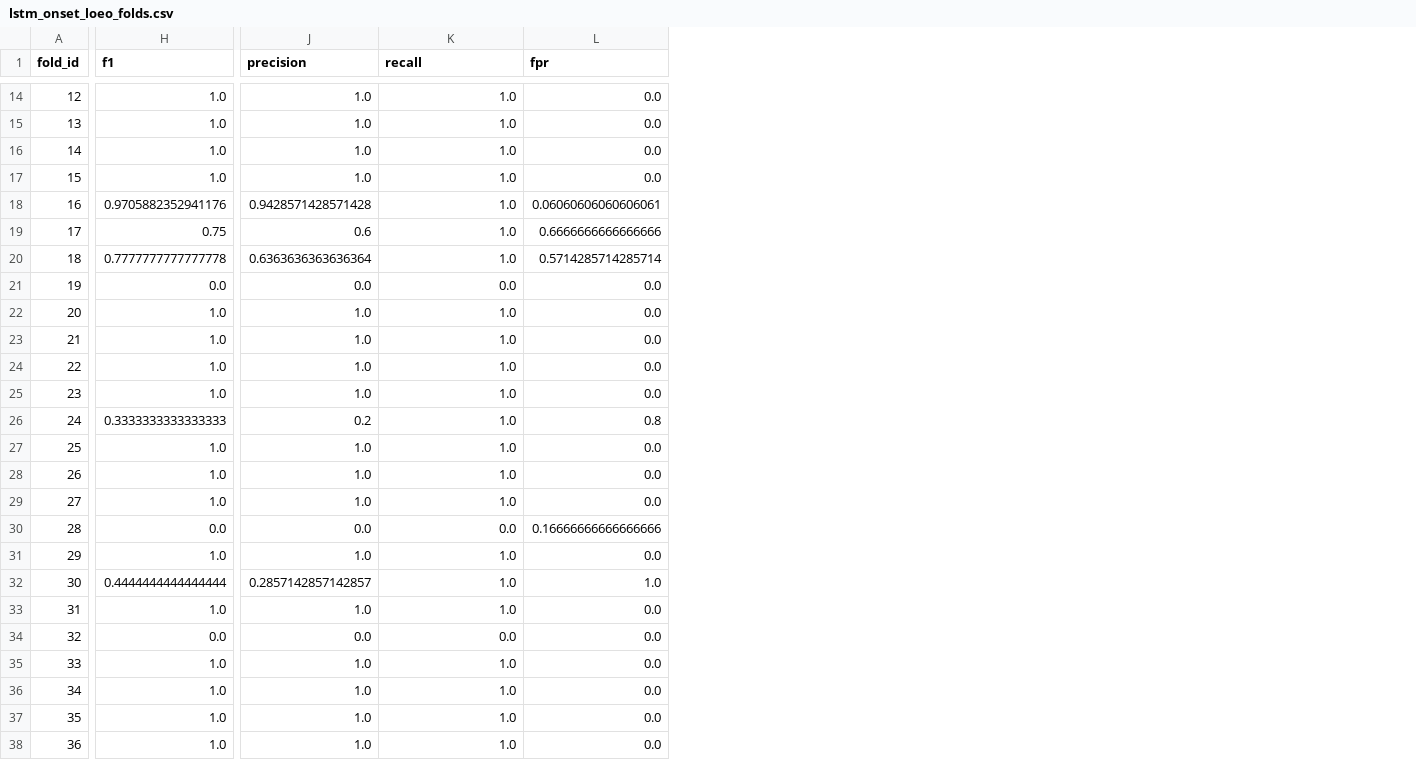
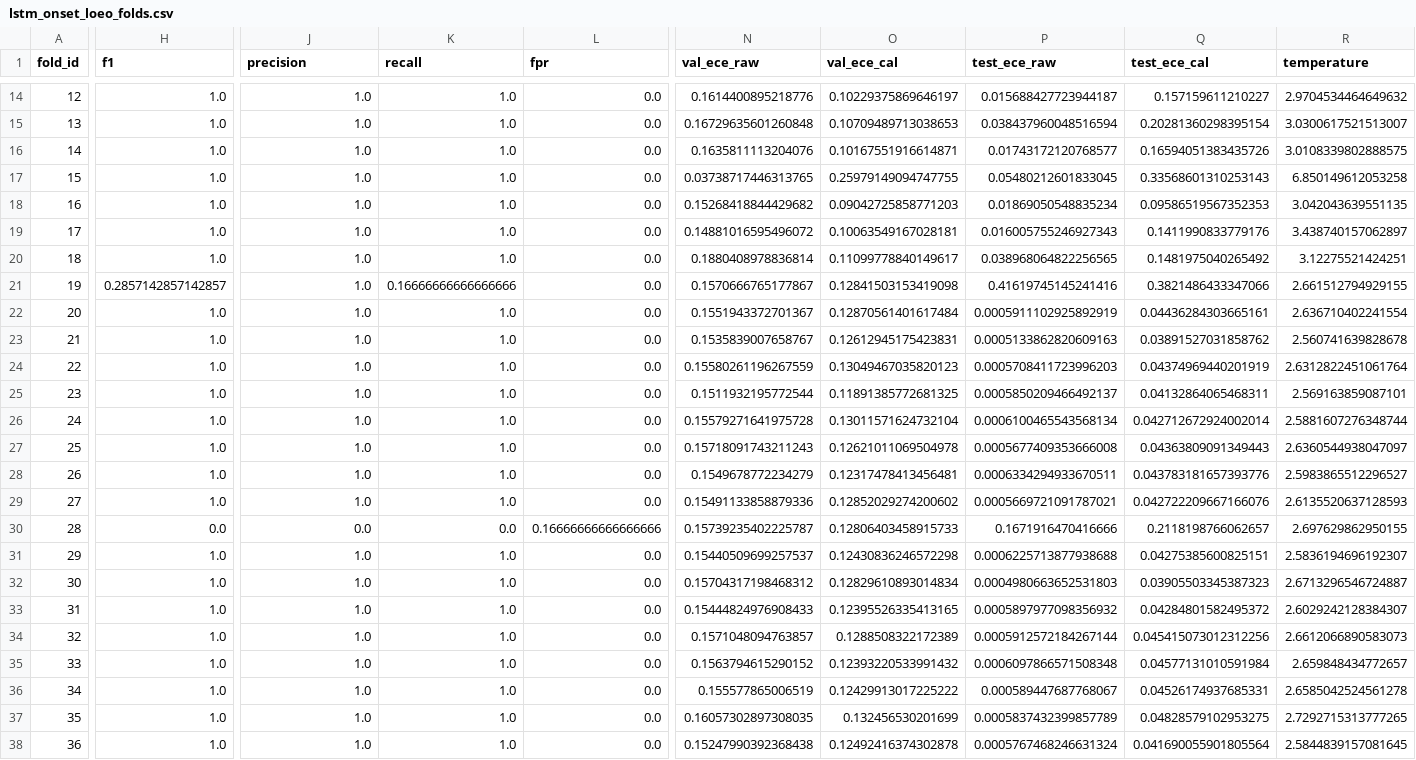
Before and after one commit to muthukkumaranb/ShadowCat, a CSV file: ml1/artifacts/lstm/lstm_onset_loeo_folds.csv, drawn as a sheet; only a part is shown, gaps mark what is left out; the diff covers the shown part only; the diff names each change by its address in the sheet, - before the commit and + after, or states it on an @@ line.

Commit message:
feat(ml1): implement stacked residual framing & temperature calibration closing LR gap

```diff
--- a/ml1/artifacts/lstm/lstm_onset_loeo_folds.csv
+++ b/ml1/artifacts/lstm/lstm_onset_loeo_folds.csv
+column N (val_ece_raw), rows 14-38: 0.1614400895218776 | 0.16729635601260848 | 0.1635811113204076 | 0.03738717446313765 | 0.15268418844429682 | 0.14881016595496072 | 0.1880408978836814 | 0.1570666765177867 | 0.1551943372701367 | 0.1535839007658767 | 0.15580261196267559 | 0.1511932195772544 | 0.15579271641975728 | 0.15718091743211243 | 0.1549678772234279 | 0.15491133858879336 | 0.15739235402225787 | 0.15440509699257537 | 0.15704317198468312 | 0.15444824976908433 | 0.1571048094763857 | 0.1563794615290152 | 0.155577865006519 | 0.16057302897308035 | 0.15247990392368438
+column O (val_ece_cal), rows 14-38: 0.10229375869646197 | 0.10709489713038653 | 0.10167551916614871 | 0.25979149094747755 | 0.09042725858771203 | 0.10063549167028181 | 0.11099778840149617 | 0.12841503153419098 | 0.12870561401617484 | 0.12612945175423831 | 0.13049467035820123 | 0.11891385772681325 | 0.13011571624732104 | 0.12621011069504978 | 0.12317478413456481 | 0.12852029274200602 | 0.12806403458915733 | 0.12430836246572298 | 0.12829610893014834 | 0.12395526335413165 | 0.1288508322172389 | 0.12393220533991432 | 0.12429913017225222 | 0.132456530201699 | 0.12492416374302878
+column P (test_ece_raw), rows 14-38: 0.015688427723944187 | 0.038437960048516594 | 0.01743172120768577 | 0.05480212601833045 | 0.01869050548835234 | 0.016005755246927343 | 0.038968064822256565 | 0.41619745145241416 | 0.0005911102925892919 | 0.0005133862820609163 | 0.0005708411723996203 | 0.0005850209466492137 | 0.0006100465543568134 | 0.0005677409353666008 | 0.0006334294933670511 | 0.0005669721091787021 | 0.1671916470416666 | 0.0006225713877938688 | 0.0004980663652531803 | 0.0005897977098356932 | 0.0005912572184267144 | 0.0006097866571508348 | 0.000589447687768067 | 0.0005837432399857789 | 0.0005767468246631324
+column Q (test_ece_cal), rows 14-38: 0.157159611210227 | 0.20281360298395154 | 0.16594051383435726 | 0.33568601310253143 | 0.09586519567352353 | 0.1411990833779176 | 0.1481975040265492 | 0.3821486433347066 | 0.04436284303665161 | 0.03891527031858762 | 0.04374969440201919 | 0.04132864065468311 | 0.042712672924002014 | 0.04363809091349443 | 0.043783181657393776 | 0.042722209667166076 | 0.2118198766062657 | 0.04275385600825151 | 0.03905503345387323 | 0.04284801582495372 | 0.045415073012312256 | 0.04577131010591984 | 0.04526174937685331 | 0.04828579102953275 | 0.041690055901805564
+column R (temperature), rows 14-38: 2.9704534464649632 | 3.0300617521513007 | 3.0108339802888575 | 6.850149612053258 | 3.042043639551135 | 3.438740157062897 | 3.12275521424251 | 2.661512794929155 | 2.636710402241554 | 2.560741639828678 | 2.6312822451061764 | 2.569163859087101 | 2.5881607276348744 | 2.6360544938047097 | 2.5983865512296527 | 2.6135520637128593 | 2.697629862950155 | 2.5836194696192307 | 2.6713296546724887 | 2.6029242128384307 | 2.6612066890583073 | 2.659848434772657 | 2.6585042524561278 | 2.7292715313777265 | 2.5844839157081645
-H18 (f1): 0.9705882352941176
+H18 (f1): 1.0
-J18 (precision): 0.9428571428571428
+J18 (precision): 1.0
-L18 (fpr): 0.06060606060606061
+L18 (fpr): 0.0
-H19 (f1): 0.75
+H19 (f1): 1.0
-J19 (precision): 0.6
+J19 (precision): 1.0
-L19 (fpr): 0.6666666666666666
+L19 (fpr): 0.0
-H20 (f1): 0.7777777777777778
+H20 (f1): 1.0
-J20 (precision): 0.6363636363636364
+J20 (precision): 1.0
-L20 (fpr): 0.5714285714285714
+L20 (fpr): 0.0
-H21 (f1): 0.0
+H21 (f1): 0.2857142857142857
-J21 (precision): 0.0
+J21 (precision): 1.0
-K21 (recall): 0.0
+K21 (recall): 0.16666666666666666
-H26 (f1): 0.3333333333333333
+H26 (f1): 1.0
-J26 (precision): 0.2
+J26 (precision): 1.0
-L26 (fpr): 0.8
+L26 (fpr): 0.0
-H32 (f1): 0.4444444444444444
+H32 (f1): 1.0
-J32 (precision): 0.2857142857142857
+J32 (precision): 1.0
-L32 (fpr): 1.0
+L32 (fpr): 0.0
-H34 (f1): 0.0
+H34 (f1): 1.0
-J34 (precision): 0.0
+J34 (precision): 1.0
-K34 (recall): 0.0
+K34 (recall): 1.0
```
Also changed, not shown: 37 edited cells elsewhere in this file, ml1/artifacts/lstm/lstm_detection_loeo_folds.csv, ml1/artifacts/side_by_side_comparison.csv, 4 other files.
